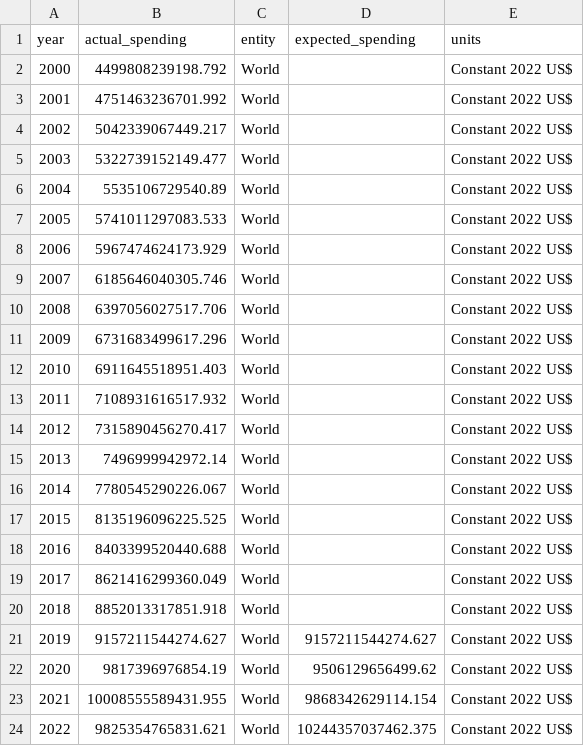
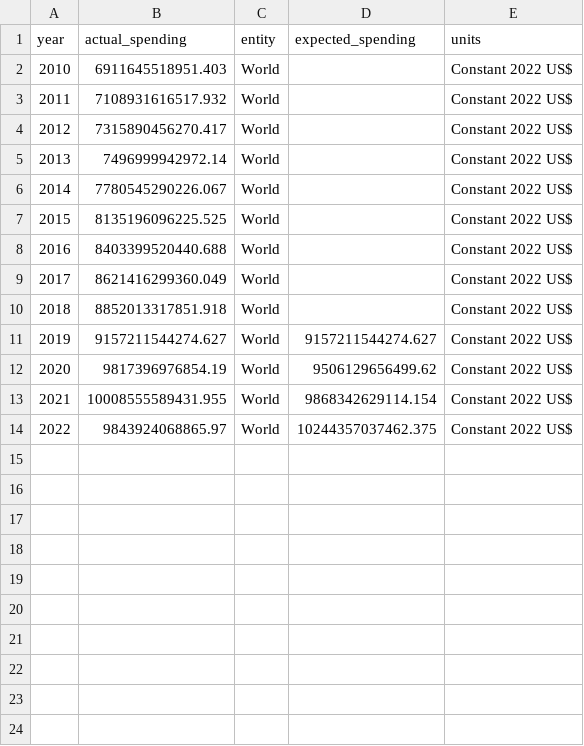
Before and after one commit to ONEcampaign/health_financing_stories, a CSV file: output/story_1/chart_1_data.csv, drawn as a sheet.

```diff
--- a/output/story_1/chart_1_data.csv
+++ b/output/story_1/chart_1_data.csv
@@ -1,12 +1,2 @@
 year,actual_spending,entity,expected_spending,units
-2000,4499808239198.792,World,,Constant 2022 US$
-2001,4751463236701.992,World,,Constant 2022 US$
-2002,5042339067449.217,World,,Constant 2022 US$
-2003,5322739152149.477,World,,Constant 2022 US$
-2004,5535106729540.89,World,,Constant 2022 US$
-2005,5741011297083.533,World,,Constant 2022 US$
-2006,5967474624173.929,World,,Constant 2022 US$
-2007,6185646040305.746,World,,Constant 2022 US$
-2008,6397056027517.706,World,,Constant 2022 US$
-2009,6731683499617.296,World,,Constant 2022 US$
 2010,6911645518951.403,World,,Constant 2022 US$
@@ -23,2 +13,2 @@ year,actual_spending,entity,expected_spending,units
 2021,10008555589431.955,World,9868342629114.154,Constant 2022 US$
-2022,9825354765831.621,World,10244357037462.375,Constant 2022 US$
+2022,9843924068865.97,World,10244357037462.375,Constant 2022 US$
```
Also changed, not shown: output/story_1/chart_1.csv, output/story_1/chart_2.csv, 5 other files.
